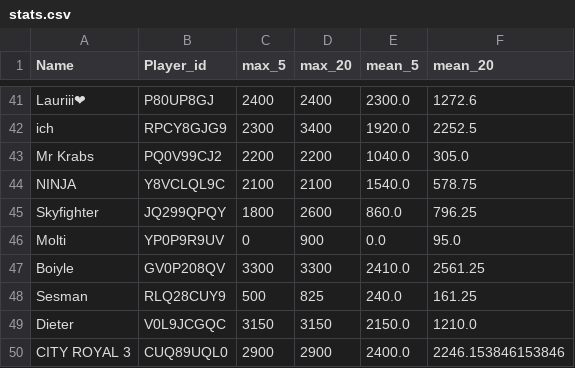
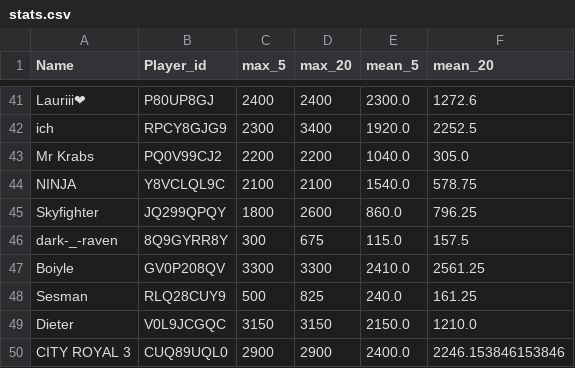
Before and after one commit to FabianL1908/ClashRoyalePerformance, a CSV file: stats.csv, drawn as a sheet; only a part is shown, gaps mark what is left out; removed rows and columns are numbered as before the commit, all else as after; the diff names each change by its address in the sheet, - before the commit and + after, or states it on an @@ line.

```diff
--- a/stats.csv
+++ b/stats.csv
-row 46: Molti | YP0P9R9UV | 0 | 900 | 0.0 | 95.0
+row 46: dark-_-raven | 8Q9GYRR8Y | 300 | 675 | 115.0 | 157.5
```
